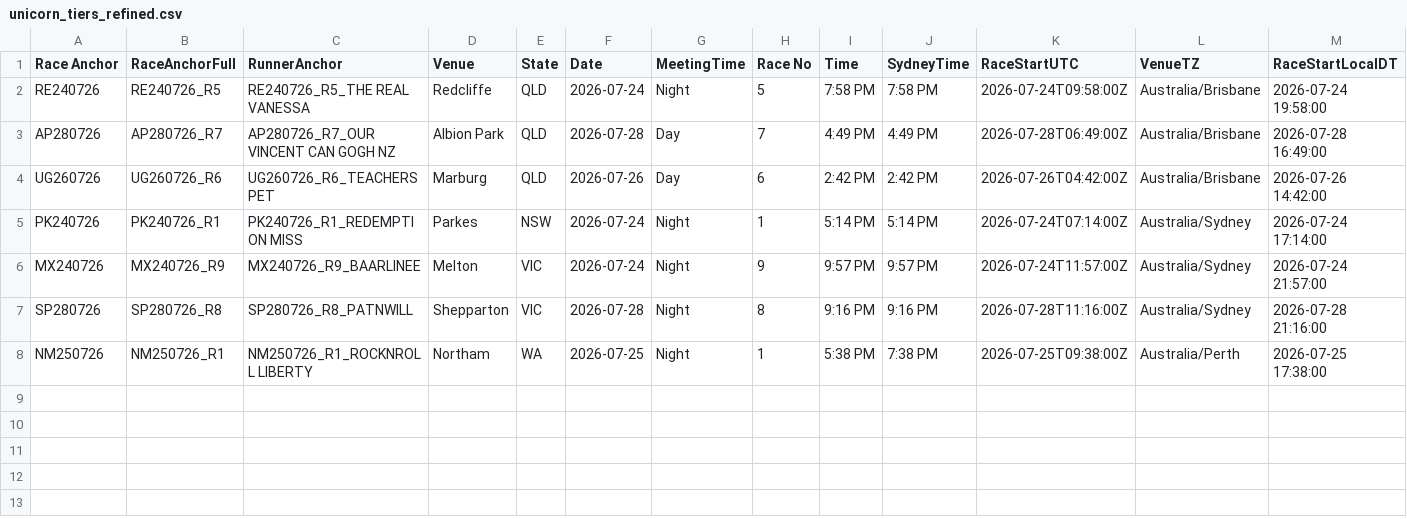
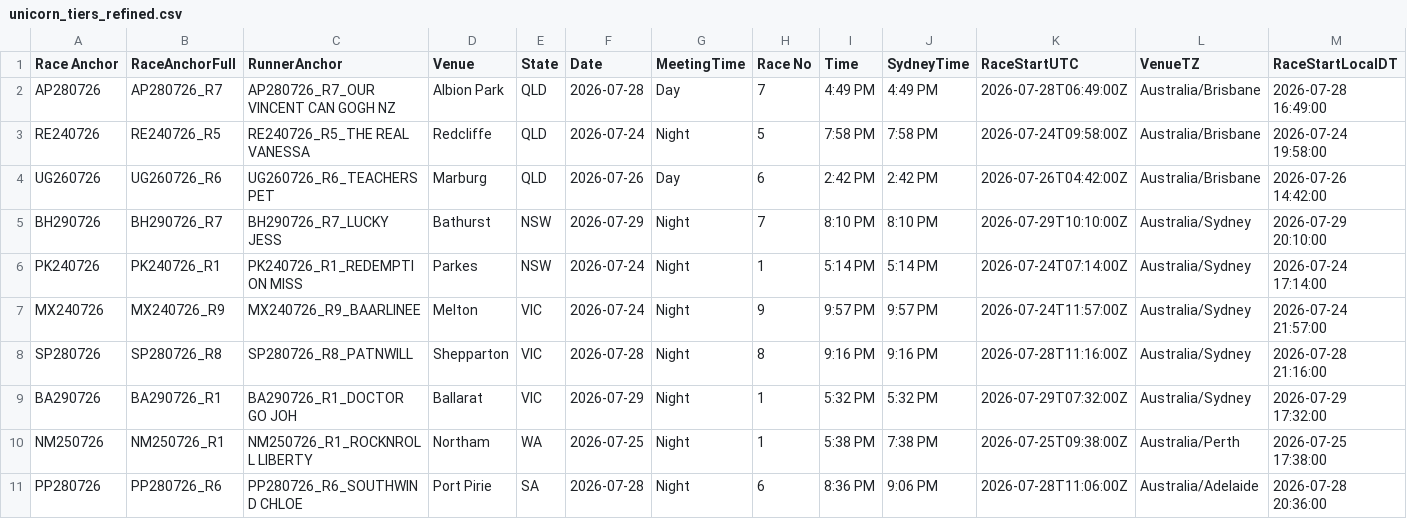
Before and after one commit to harnessapp/harness-csv-data, a CSV file: unicorn_tiers_refined.csv, drawn as a sheet; only a part is shown; removed rows and columns are numbered as before the commit, all else as after; rows hold the shown columns only; the diff names each change by its address in the sheet, - before the commit and + after, or states it on an @@ line.

```diff
--- a/unicorn_tiers_refined.csv
+++ b/unicorn_tiers_refined.csv
+row 2: AP280726 | AP280726_R7 | AP280726_R7_OUR VINCENT CAN GOGH NZ | Albion Park | QLD | 2026-07-28 | Day | 7 | 4:49 PM | 4:49 PM | 2026-07-28T06:49:00Z | Australia/Brisbane | 2026-07-28 16:49:00
-row 3: AP280726 | AP280726_R7 | AP280726_R7_OUR VINCENT CAN GOGH NZ | Albion Park | QLD | 2026-07-28 | Day | 7 | 4:49 PM | 4:49 PM | 2026-07-28T06:49:00Z | Australia/Brisbane | 2026-07-28 16:49:00
+row 5: BH290726 | BH290726_R7 | BH290726_R7_LUCKY JESS | Bathurst | NSW | 2026-07-29 | Night | 7 | 8:10 PM | 8:10 PM | 2026-07-29T10:10:00Z | Australia/Sydney | 2026-07-29 20:10:00
+row 9: BA290726 | BA290726_R1 | BA290726_R1_DOCTOR GO JOH | Ballarat | VIC | 2026-07-29 | Night | 1 | 5:32 PM | 5:32 PM | 2026-07-29T07:32:00Z | Australia/Sydney | 2026-07-29 17:32:00
+row 11: PP280726 | PP280726_R6 | PP280726_R6_SOUTHWIND CHLOE | Port Pirie | SA | 2026-07-28 | Night | 6 | 8:36 PM | 9:06 PM | 2026-07-28T11:06:00Z | Australia/Adelaide | 2026-07-28 20:36:00
```
Also changed, not shown: 2 other files.
